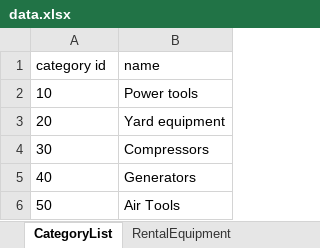
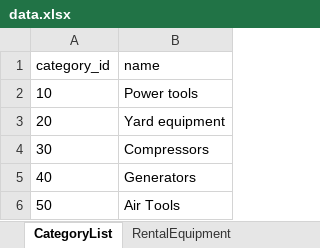
Before and after one commit to flammabl3/SoftwareAnalysisFinal, an Excel workbook: SoftwareAnalysisFinal/data.xlsx, sheet CategoryList, drawn as a sheet; values as stored, in another font and other column widths than the file's, no borders; the diff names each change by its address in the sheet, - before the commit and + after, or states it on an @@ line.

```diff
--- a/SoftwareAnalysisFinal/data.xlsx (sheet CategoryList)
+++ b/SoftwareAnalysisFinal/data.xlsx (sheet CategoryList)
-A1: category id
+A1: category_id
```
Also changed, not shown: sheet RentalEquipment, sheet CustomerInformation, sheet RentalInfo, 2 other files.
